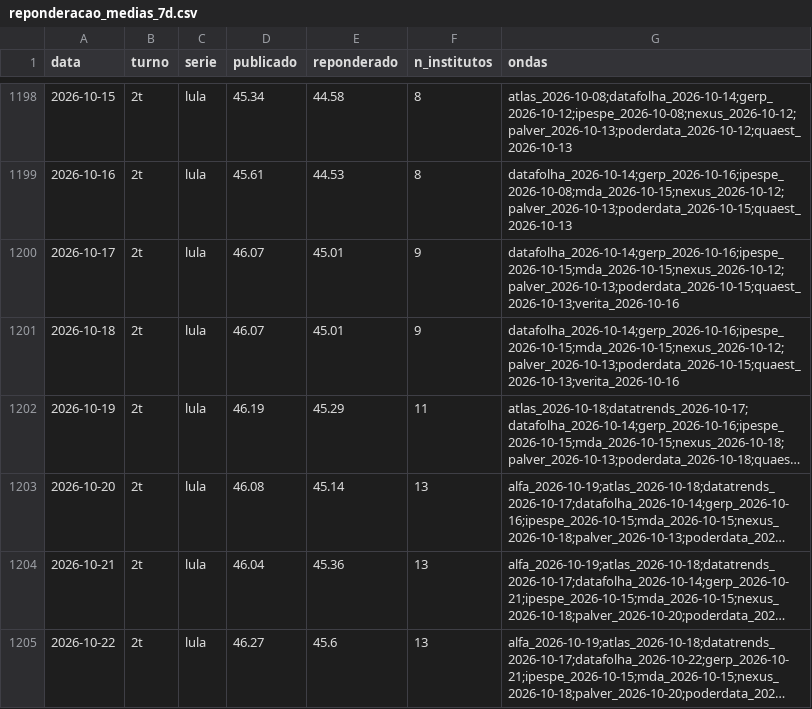
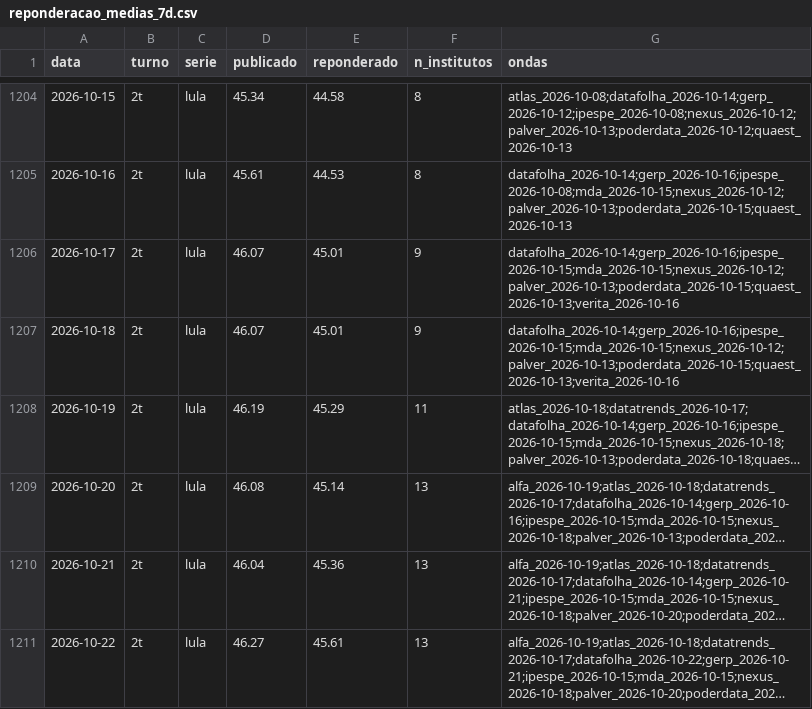
Before and after one commit to ArvorCo/PNAD, a CSV file: docs/assets/reponderacao_medias_7d.csv, drawn as a sheet; only a part is shown, gaps mark what is left out; long unchanged cells end in …; addresses are those after the commit; the diff covers the shown part only; the diff names each change by its address in the sheet, - before the commit and + after, or states it on an @@ line.

```diff
--- a/docs/assets/reponderacao_medias_7d.csv
+++ b/docs/assets/reponderacao_medias_7d.csv
-E1211 (reponderado): 45.6
+E1211 (reponderado): 45.61
```
Also changed, not shown: 10 added rows elsewhere in this file, docs/assets/reponderacao_historico_2t.csv, docs/assets/reponderacao_nao_escolha.csv, 44 other files.
